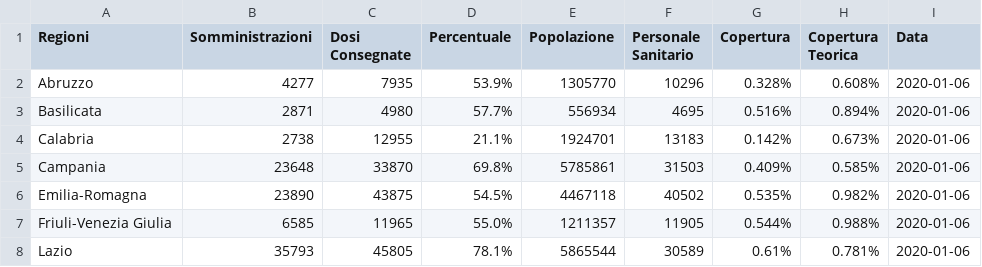
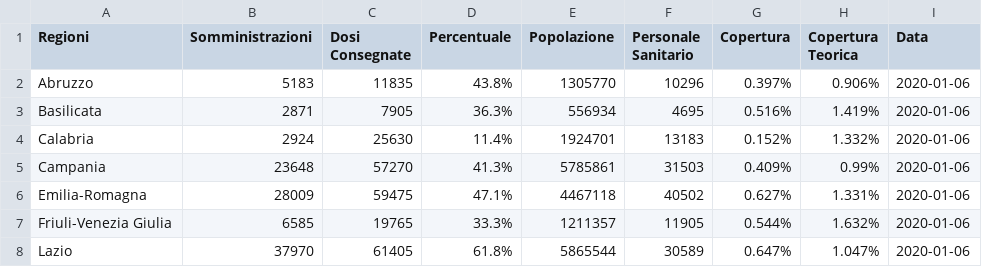
Before and after one commit to dallanoce/vaccinazione_COVID19, a CSV file: andamento_giornaliero/2020-01-06.csv, drawn as a sheet; only a part is shown; the diff covers the shown part only.

```diff
--- a/andamento_giornaliero/2020-01-06.csv
+++ b/andamento_giornaliero/2020-01-06.csv
@@ -1,8 +1,8 @@
 Regioni,Somministrazioni,Dosi Consegnate,Percentuale,Popolazione,Personale Sanitario,Copertura,Copertura Teorica,Data
-Abruzzo,4277,7935,53.9%,1305770,10296,0.328%,0.608%,2020-01-06
-Basilicata,2871,4980,57.7%,556934,4695,0.516%,0.894%,2020-01-06
-Calabria,2738,12955,21.1%,1924701,13183,0.142%,0.673%,2020-01-06
-Campania,23648,33870,69.8%,5785861,31503,0.409%,0.585%,2020-01-06
-Emilia-Romagna,23890,43875,54.5%,4467118,40502,0.535%,0.982%,2020-01-06
-Friuli-Venezia Giulia,6585,11965,55.0%,1211357,11905,0.544%,0.988%,2020-01-06
-Lazio,35793,45805,78.1%,5865544,30589,0.61%,0.781%,2020-01-06
+Abruzzo,5183,11835,43.8%,1305770,10296,0.397%,0.906%,2020-01-06
+Basilicata,2871,7905,36.3%,556934,4695,0.516%,1.419%,2020-01-06
+Calabria,2924,25630,11.4%,1924701,13183,0.152%,1.332%,2020-01-06
+Campania,23648,57270,41.3%,5785861,31503,0.409%,0.99%,2020-01-06
+Emilia-Romagna,28009,59475,47.1%,4467118,40502,0.627%,1.331%,2020-01-06
+Friuli-Venezia Giulia,6585,19765,33.3%,1211357,11905,0.544%,1.632%,2020-01-06
+Lazio,37970,61405,61.8%,5865544,30589,0.647%,1.047%,2020-01-06
```
Also changed, not shown: 59 edited cells elsewhere in this file, andamento_giornaliero_regioni/Abruzzo.csv, andamento_giornaliero_regioni/Campania.csv, 49 other files.
